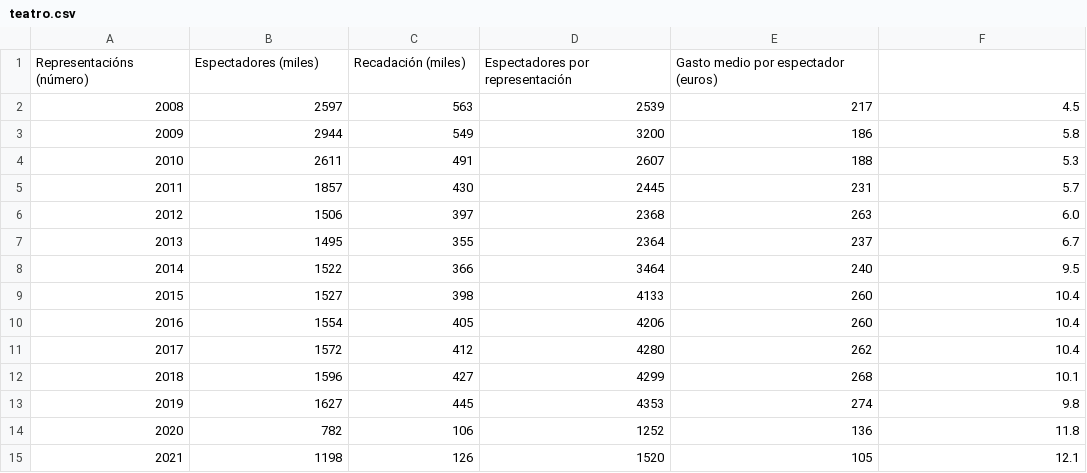
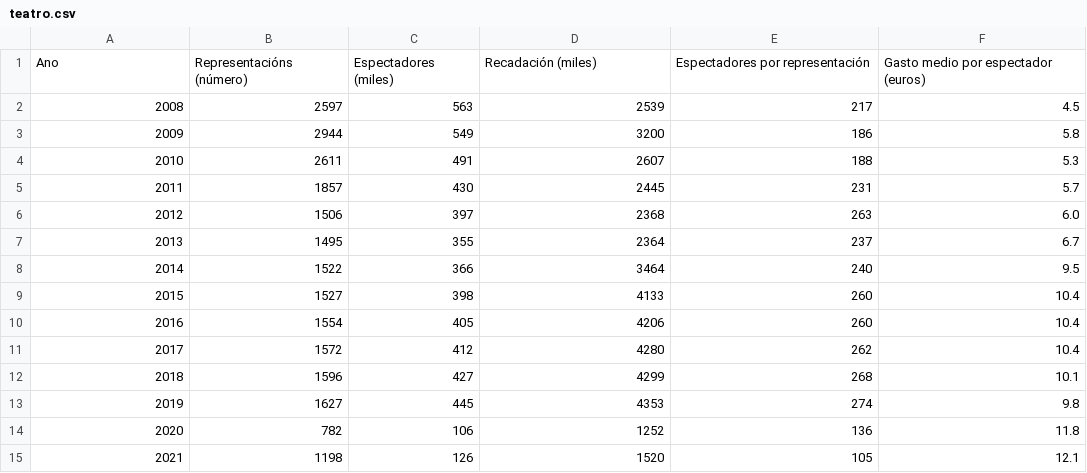
Before and after one commit to celiapb/cosas-de-clase, a CSV file: teatro.csv, drawn as a sheet.

Commit message:
Update teatro.csv

```diff
--- a/teatro.csv
+++ b/teatro.csv
@@ -1,2 +1,2 @@
-"Representacións (número)","Espectadores (miles)","Recadación (miles)","Espectadores por representación ","Gasto medio por espectador (euros)"
+"Ano","Representacións (número)","Espectadores (miles)","Recadación (miles)","Espectadores por representación ","Gasto medio por espectador (euros)"
 "2008",2597,563,2539,217,4.5
```
